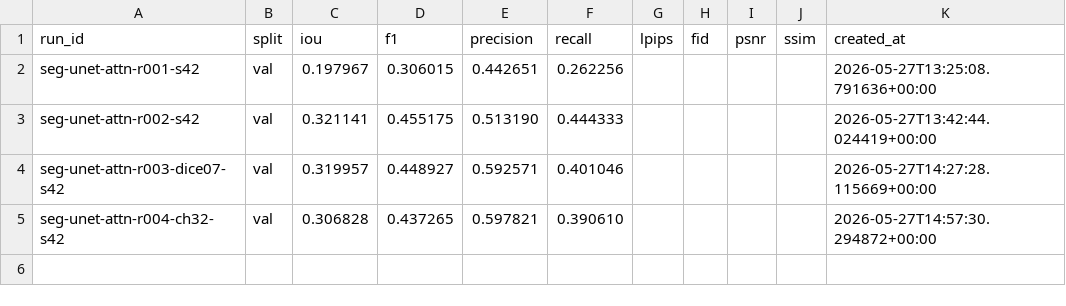
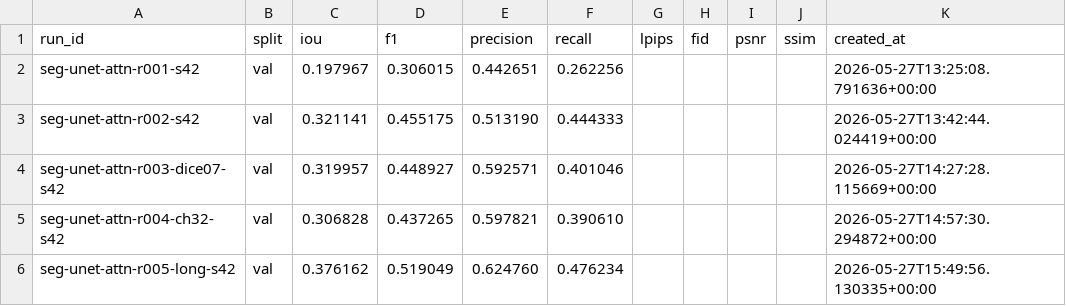
Before and after one commit to doraIaIa/old_photo_restoration_2, a CSV file: results/registry/metric_registry.csv, drawn as a sheet.

```diff
--- a/results/registry/metric_registry.csv
+++ b/results/registry/metric_registry.csv
@@ -5 +5,2 @@ seg-unet-attn-r003-dice07-s42,val,0.319957,0.448927,0.592571,0.401046,,,,,2026-0
 seg-unet-attn-r004-ch32-s42,val,0.306828,0.437265,0.597821,0.390610,,,,,2026-05-27T14:57:30.294872+00:00
+seg-unet-attn-r005-long-s42,val,0.376162,0.519049,0.624760,0.476234,,,,,2026-05-27T15:49:56.130335+00:00
```
Also changed, not shown: results/registry/experiment_registry.csv, 4 other files.
